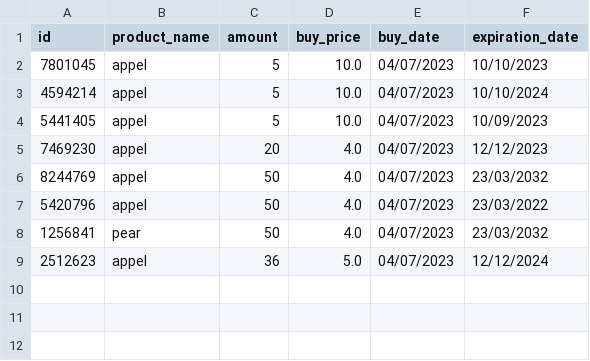
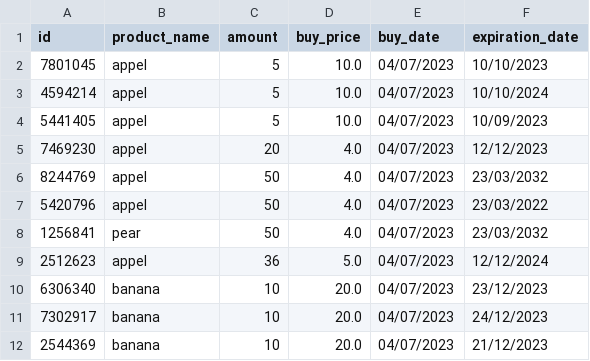
Before and after one commit to BADijkman/Super_Py, a CSV file: csv/purchase.csv, drawn as a sheet.

```diff
--- a/csv/purchase.csv
+++ b/csv/purchase.csv
@@ -9 +9,4 @@ id,product_name,amount,buy_price,buy_date,expiration_date
 2512623,appel,36,5.0,04/07/2023,12/12/2024
+6306340,banana,10,20.0,04/07/2023,23/12/2023
+7302917,banana,10,20.0,04/07/2023,24/12/2023
+2544369,banana,10,20.0,04/07/2023,21/12/2023
```
Also changed, not shown: csv/sold.csv, 2 other files.
